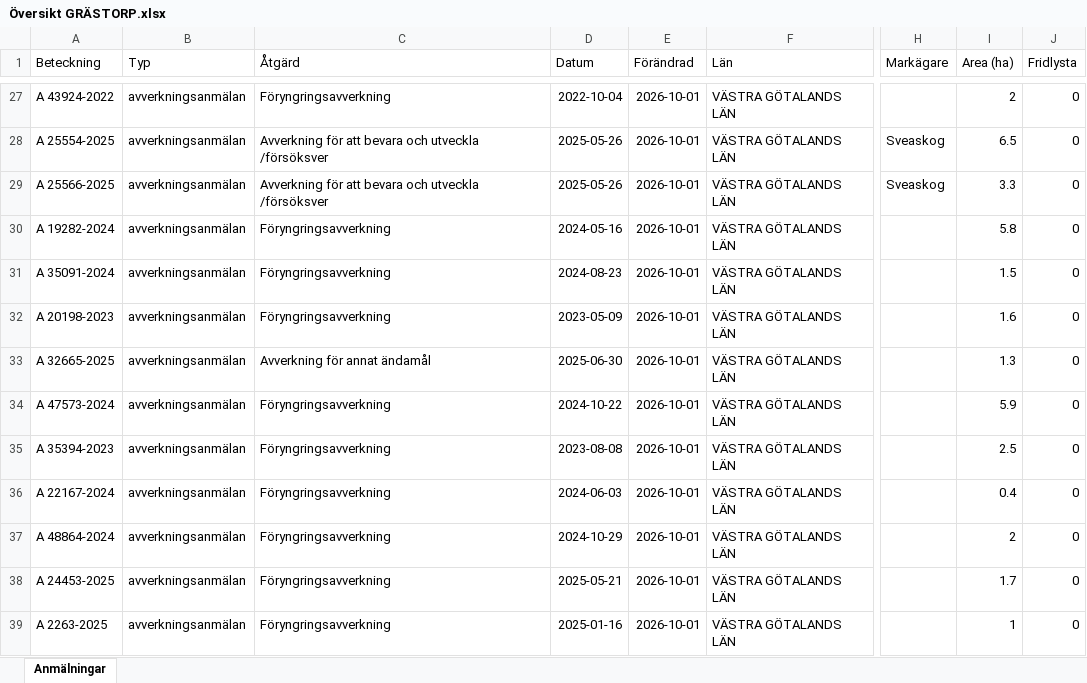
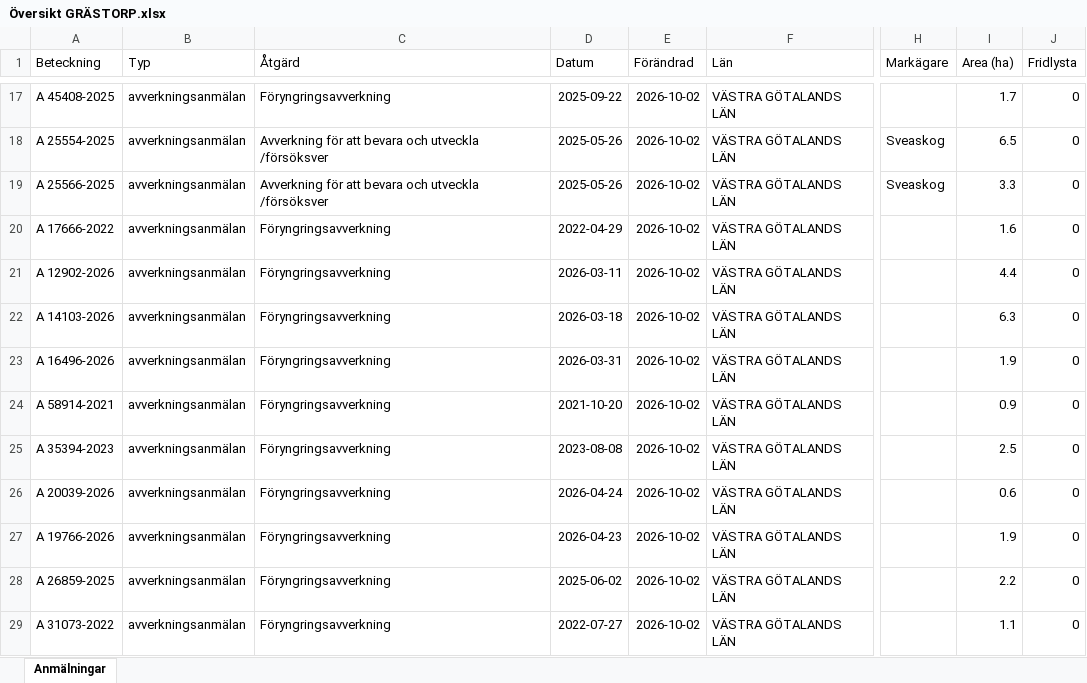
Before and after one commit to klasma/Logging_1444, an Excel workbook: Översikt GRÄSTORP.xlsx, sheet Anmälningar, drawn as a sheet; only a part is shown, gaps mark what is left out; values as stored, in another font and other column widths than the file's, no borders; addresses are those after the commit; the diff covers the shown part only; the diff names each change by its address in the sheet, - before the commit and + after, or states it on an @@ line.

```diff
--- a/Översikt GRÄSTORP.xlsx (sheet Anmälningar)
+++ b/Översikt GRÄSTORP.xlsx (sheet Anmälningar)
-A17 (Beteckning): A 43924-2022
+A17 (Beteckning): A 45408-2025
-D17 (Datum): 2022-10-04
+D17 (Datum): 2025-09-22
-E17:E29 (Förändrad): 2026-10-01
+E17:E29 (Förändrad): 2026-10-02
-I17 (Area (ha)): 2
+I17 (Area (ha)): 1.7
-A20 (Beteckning): A 19282-2024
+A20 (Beteckning): A 17666-2022
-D20 (Datum): 2024-05-16
+D20 (Datum): 2022-04-29
-I20 (Area (ha)): 5.8
+I20 (Area (ha)): 1.6
-A21 (Beteckning): A 35091-2024
+A21 (Beteckning): A 12902-2026
-D21 (Datum): 2024-08-23
+D21 (Datum): 2026-03-11
-I21 (Area (ha)): 1.5
+I21 (Area (ha)): 4.4
-A22 (Beteckning): A 20198-2023
+A22 (Beteckning): A 14103-2026
-D22 (Datum): 2023-05-09
+D22 (Datum): 2026-03-18
-I22 (Area (ha)): 1.6
+I22 (Area (ha)): 6.3
-A23 (Beteckning): A 32665-2025
+A23 (Beteckning): A 16496-2026
-C23 (Åtgärd): Avverkning för annat ändamål
+C23 (Åtgärd): Föryngringsavverkning
-D23 (Datum): 2025-06-30
+D23 (Datum): 2026-03-31
-I23 (Area (ha)): 1.3
+I23 (Area (ha)): 1.9
-A24 (Beteckning): A 47573-2024
+A24 (Beteckning): A 58914-2021
-D24 (Datum): 2024-10-22
+D24 (Datum): 2021-10-20
-I24 (Area (ha)): 5.9
+I24 (Area (ha)): 0.9
-A26 (Beteckning): A 22167-2024
+A26 (Beteckning): A 20039-2026
-D26 (Datum): 2024-06-03
+D26 (Datum): 2026-04-24
-I26 (Area (ha)): 0.4
+I26 (Area (ha)): 0.6
-A27 (Beteckning): A 48864-2024
+A27 (Beteckning): A 19766-2026
-D27 (Datum): 2024-10-29
+D27 (Datum): 2026-04-23
-I27 (Area (ha)): 2
+I27 (Area (ha)): 1.9
-A28 (Beteckning): A 24453-2025
+A28 (Beteckning): A 26859-2025
-D28 (Datum): 2025-05-21
+D28 (Datum): 2025-06-02
-I28 (Area (ha)): 1.7
+I28 (Area (ha)): 2.2
-A29 (Beteckning): A 2263-2025
+A29 (Beteckning): A 31073-2022
-D29 (Datum): 2025-01-16
+D29 (Datum): 2022-07-27
-I29 (Area (ha)): 1
+I29 (Area (ha)): 1.1
```
Also changed, not shown: 11 added rows, 11 removed rows and 102 edited cells elsewhere in this sheet, artfynd/A 31076-2022 artfynd.xlsx, 6 other files.
